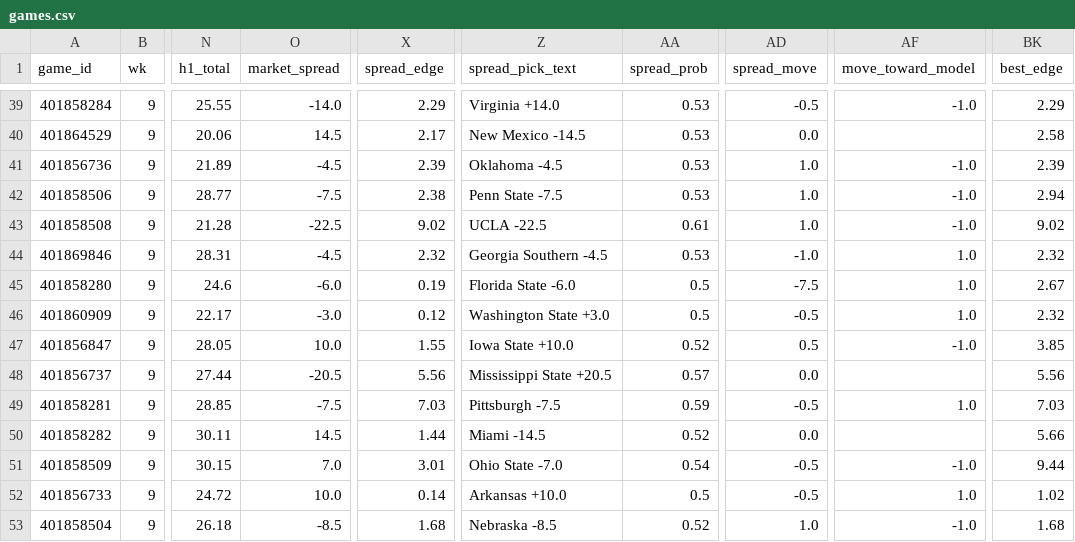
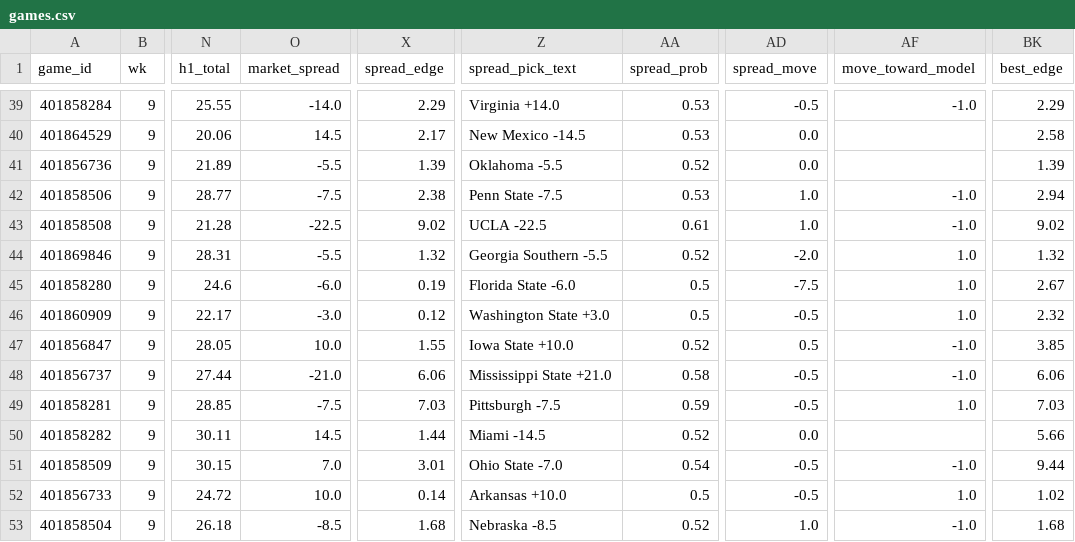
Before and after one commit to jschwich/cfb-model, a CSV file: docs/data/games.csv, drawn as a sheet; only a part is shown, gaps mark what is left out; the diff covers the shown part only; the diff names each change by its address in the sheet, - before the commit and + after, or states it on an @@ line.

```diff
--- a/docs/data/games.csv
+++ b/docs/data/games.csv
-O41 (market_spread): -4.5
+O41 (market_spread): -5.5
-X41 (spread_edge): 2.39
+X41 (spread_edge): 1.39
-Z41 (spread_pick_text): Oklahoma -4.5
+Z41 (spread_pick_text): Oklahoma -5.5
-AA41 (spread_prob): 0.53
+AA41 (spread_prob): 0.52
-AD41 (spread_move): 1.0
+AD41 (spread_move): 0.0
-AF41 (move_toward_model): -1.0
+AF41 (move_toward_model): (empty)
-BK41 (best_edge): 2.39
+BK41 (best_edge): 1.39
-O44 (market_spread): -4.5
+O44 (market_spread): -5.5
-X44 (spread_edge): 2.32
+X44 (spread_edge): 1.32
-Z44 (spread_pick_text): Georgia Southern -4.5
+Z44 (spread_pick_text): Georgia Southern -5.5
-AA44 (spread_prob): 0.53
+AA44 (spread_prob): 0.52
-AD44 (spread_move): -1.0
+AD44 (spread_move): -2.0
-BK44 (best_edge): 2.32
+BK44 (best_edge): 1.32
-O48 (market_spread): -20.5
+O48 (market_spread): -21.0
-X48 (spread_edge): 5.56
+X48 (spread_edge): 6.06
-Z48 (spread_pick_text): Mississippi State +20.5
+Z48 (spread_pick_text): Mississippi State +21.0
-AA48 (spread_prob): 0.57
+AA48 (spread_prob): 0.58
-AD48 (spread_move): 0.0
+AD48 (spread_move): -0.5
-AF48 (move_toward_model): (empty)
+AF48 (move_toward_model): -1.0
-BK48 (best_edge): 5.56
+BK48 (best_edge): 6.06
```
Also changed, not shown: 59 edited cells elsewhere in this file, 4 other files.
